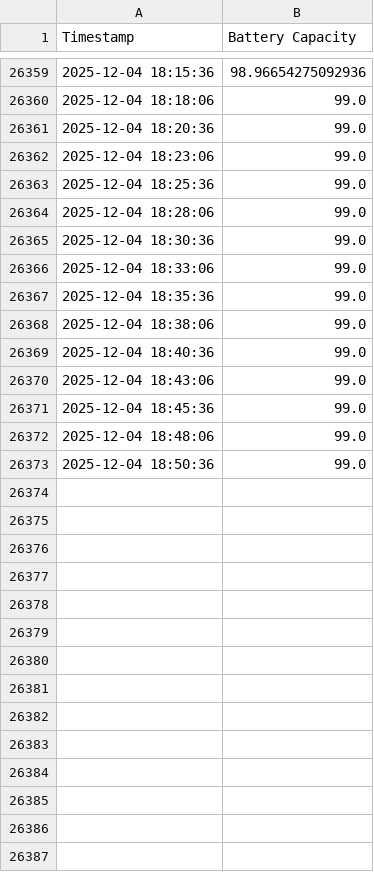
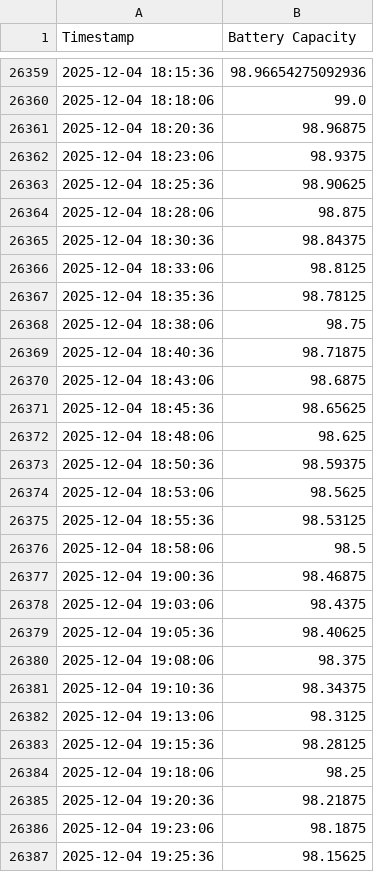
Before and after one commit to gabe1boon/SpainBrainWeb, a CSV file: data/processed/battery_clean.csv, drawn as a sheet; only a part is shown, gaps mark what is left out; the diff covers the shown part only.

```diff
--- a/data/processed/battery_clean.csv
+++ b/data/processed/battery_clean.csv
@@ -26360,14 +26360,28 @@ Timestamp,Battery Capacity
 2025-12-04 18:18:06,99.0
-2025-12-04 18:20:36,99.0
-2025-12-04 18:23:06,99.0
-2025-12-04 18:25:36,99.0
-2025-12-04 18:28:06,99.0
-2025-12-04 18:30:36,99.0
-2025-12-04 18:33:06,99.0
-2025-12-04 18:35:36,99.0
-2025-12-04 18:38:06,99.0
-2025-12-04 18:40:36,99.0
-2025-12-04 18:43:06,99.0
-2025-12-04 18:45:36,99.0
-2025-12-04 18:48:06,99.0
-2025-12-04 18:50:36,99.0
+2025-12-04 18:20:36,98.96875
+2025-12-04 18:23:06,98.9375
+2025-12-04 18:25:36,98.90625
+2025-12-04 18:28:06,98.875
+2025-12-04 18:30:36,98.84375
+2025-12-04 18:33:06,98.8125
+2025-12-04 18:35:36,98.78125
+2025-12-04 18:38:06,98.75
+2025-12-04 18:40:36,98.71875
+2025-12-04 18:43:06,98.6875
+2025-12-04 18:45:36,98.65625
+2025-12-04 18:48:06,98.625
+2025-12-04 18:50:36,98.59375
+2025-12-04 18:53:06,98.5625
+2025-12-04 18:55:36,98.53125
+2025-12-04 18:58:06,98.5
+2025-12-04 19:00:36,98.46875
+2025-12-04 19:03:06,98.4375
+2025-12-04 19:05:36,98.40625
+2025-12-04 19:08:06,98.375
+2025-12-04 19:10:36,98.34375
+2025-12-04 19:13:06,98.3125
+2025-12-04 19:15:36,98.28125
+2025-12-04 19:18:06,98.25
+2025-12-04 19:20:36,98.21875
+2025-12-04 19:23:06,98.1875
+2025-12-04 19:25:36,98.15625
```
Also changed, not shown: 10 added rows elsewhere in this file, data/processed/water_tank_clean.csv, data/processed/water_tank_segment_stats.csv, 7 other files.
